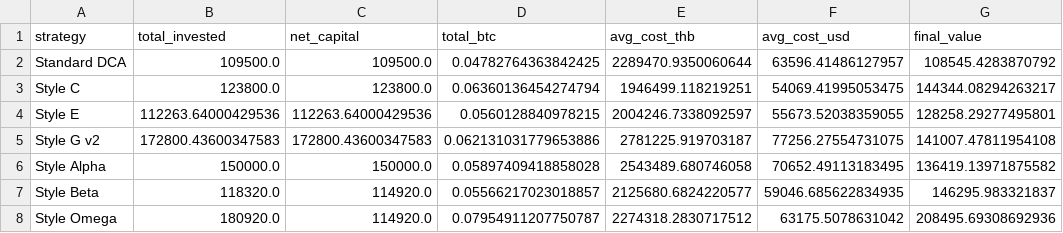
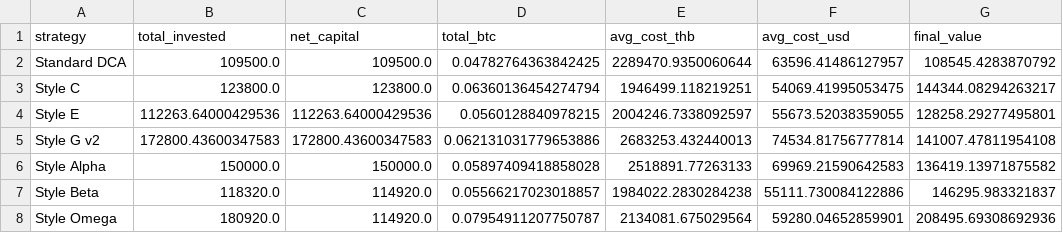
Before and after one commit to manhiiautomation-gif/Smart-dca, a CSV file: download/smart_dca_results_3-Year.csv, drawn as a sheet; only a part is shown; the diff names each change by its address in the sheet, - before the commit and + after, or states it on an @@ line.

```diff
--- a/download/smart_dca_results_3-Year.csv
+++ b/download/smart_dca_results_3-Year.csv
-E5 (avg_cost_thb): 2781225.919703187
+E5 (avg_cost_thb): 2683253.432440013
-F5 (avg_cost_usd): 77256.27554731075
+F5 (avg_cost_usd): 74534.81756777814
-E6 (avg_cost_thb): 2543489.680746058
+E6 (avg_cost_thb): 2518891.77263133
-F6 (avg_cost_usd): 70652.49113183495
+F6 (avg_cost_usd): 69969.21590642583
-E7 (avg_cost_thb): 2125680.6824220577
+E7 (avg_cost_thb): 1984022.2830284238
-F7 (avg_cost_usd): 59046.685622834935
+F7 (avg_cost_usd): 55111.730084122886
-E8 (avg_cost_thb): 2274318.2830717512
+E8 (avg_cost_thb): 2134081.675029564
-F8 (avg_cost_usd): 63175.5078631042
+F8 (avg_cost_usd): 59280.04652859901
```
Also changed, not shown: download/smart_dca_results_5-Year.csv, 6 other files.
